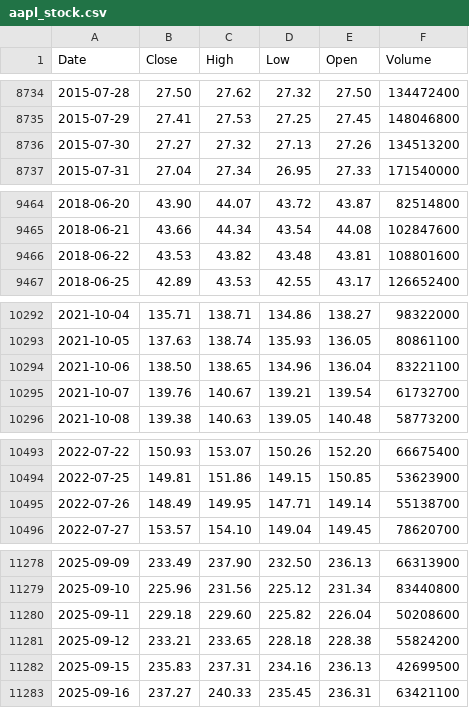
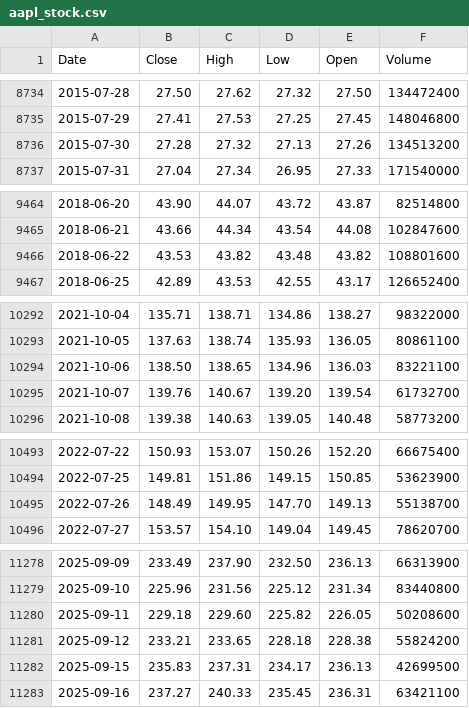
Before and after one commit to deraficionado-gif/stocks, a CSV file: data/aapl_stock.csv, drawn as a sheet; only a part is shown, gaps mark what is left out; the diff covers the shown part only.

```diff
--- a/data/aapl_stock.csv
+++ b/data/aapl_stock.csv
@@ -8735,3 +8735,3 @@ Date,Close,High,Low,Open,Volume
 2015-07-29,27.41,27.53,27.25,27.45,148046800
-2015-07-30,27.27,27.32,27.13,27.26,134513200
+2015-07-30,27.28,27.32,27.13,27.26,134513200
 2015-07-31,27.04,27.34,26.95,27.33,171540000
@@ -9465,3 +9465,3 @@ Date,Close,High,Low,Open,Volume
 2018-06-21,43.66,44.34,43.54,44.08,102847600
-2018-06-22,43.53,43.82,43.48,43.81,108801600
+2018-06-22,43.53,43.82,43.48,43.82,108801600
 2018-06-25,42.89,43.53,42.55,43.17,126652400
@@ -10293,4 +10293,4 @@ Date,Close,High,Low,Open,Volume
 2021-10-05,137.63,138.74,135.93,136.05,80861100
-2021-10-06,138.50,138.65,134.96,136.04,83221100
-2021-10-07,139.76,140.67,139.21,139.54,61732700
+2021-10-06,138.50,138.65,134.96,136.03,83221100
+2021-10-07,139.76,140.67,139.20,139.54,61732700
 2021-10-08,139.38,140.63,139.05,140.48,58773200
@@ -10494,3 +10494,3 @@ Date,Close,High,Low,Open,Volume
 2022-07-25,149.81,151.86,149.15,150.85,53623900
-2022-07-26,148.49,149.95,147.71,149.14,55138700
+2022-07-26,148.49,149.95,147.70,149.13,55138700
 2022-07-27,153.57,154.10,149.04,149.45,78620700
@@ -11279,5 +11279,5 @@ Date,Close,High,Low,Open,Volume
 2025-09-10,225.96,231.56,225.12,231.34,83440800
-2025-09-11,229.18,229.60,225.82,226.04,50208600
+2025-09-11,229.18,229.60,225.82,226.05,50208600
 2025-09-12,233.21,233.65,228.18,228.38,55824200
-2025-09-15,235.83,237.31,234.16,236.13,42699500
+2025-09-15,235.83,237.31,234.17,236.13,42699500
 2025-09-16,237.27,240.33,235.45,236.31,63421100
```
Also changed, not shown: 7 edited cells elsewhere in this file, data/msft_stock.csv.
